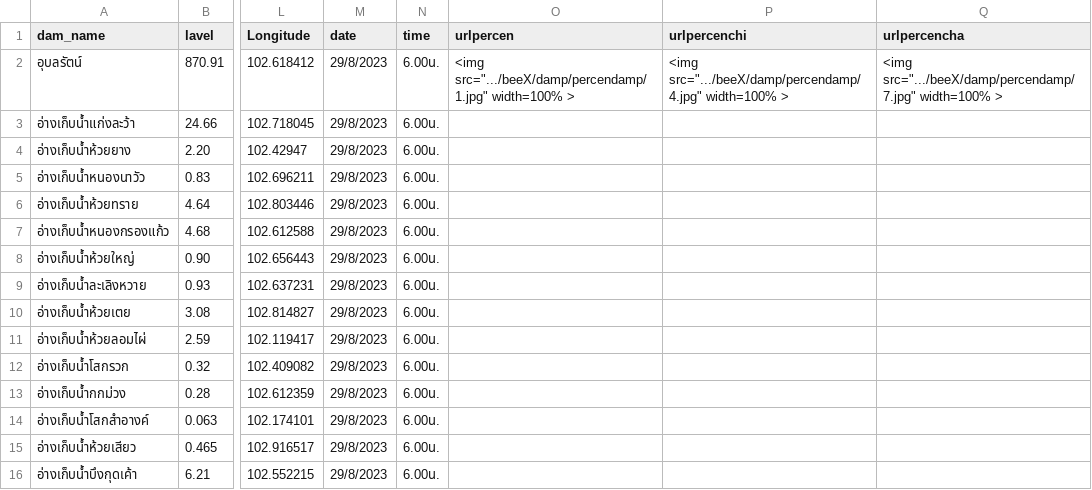
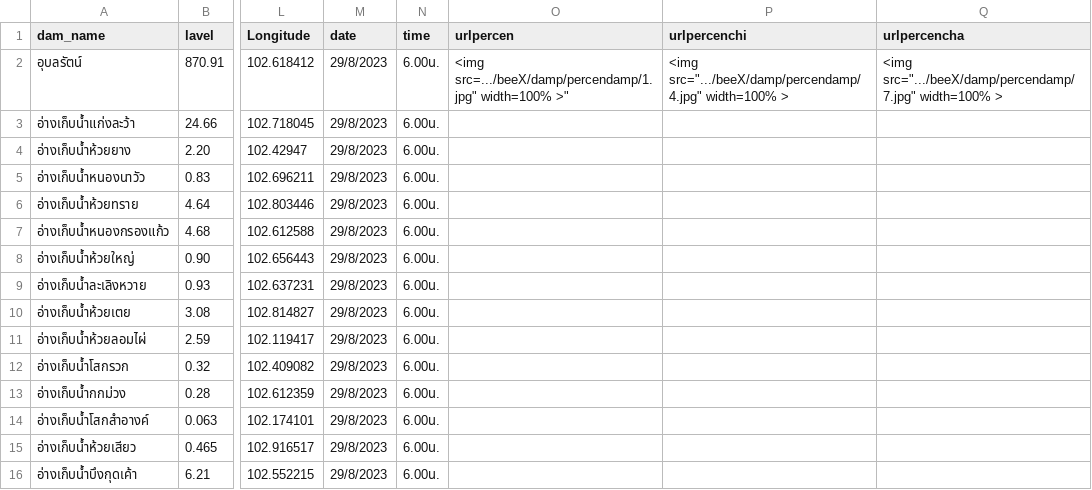
Before and after one commit to rattapong4500830013/map_stacionwater, a CSV file: mapkk.csv, drawn as a sheet; only a part is shown, gaps mark what is left out; the diff names each change by its address in the sheet, - before the commit and + after, or states it on an @@ line.

Commit message:
Update mapkk.csv

```diff
--- a/mapkk.csv
+++ b/mapkk.csv
-O2 (urlpercen): <img src=".../beeX/damp/percendamp/1.jpg" width=100% >
+O2 (urlpercen): <img src=.../beeX/damp/percendamp/1.jpg" width=100% >"
```
